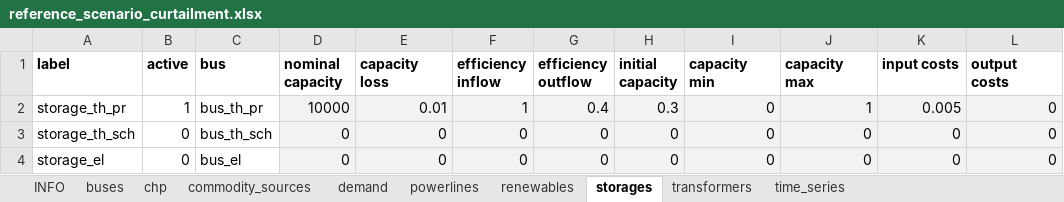
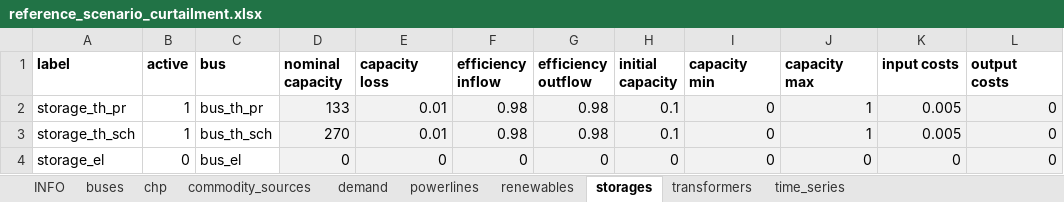
Before and after one commit to windnode/WindNODE_KWUM, an Excel workbook: windnode_kwum/scenarios/data/reference_scenario_curtailment.xlsx, sheet storages, drawn as a sheet; values as stored, in another font and other column widths than the file's, no borders; the diff names each change by its address in the sheet, - before the commit and + after, or states it on an @@ line.

Commit message:
Changes in heat storage

```diff
--- a/windnode_kwum/scenarios/data/reference_scenario_curtailment.xlsx (sheet storages)
+++ b/windnode_kwum/scenarios/data/reference_scenario_curtailment.xlsx (sheet storages)
-D2 (nominal capacity): 10000
+D2 (nominal capacity): 133
-F2 (efficiency inflow): 1
+F2 (efficiency inflow): 0.98
-G2 (efficiency outflow): 0.4
+G2 (efficiency outflow): 0.98
-H2 (initial capacity): 0.3
+H2 (initial capacity): 0.1
-B3 (active): 0
+B3 (active): 1
-D3 (nominal capacity): 0
+D3 (nominal capacity): 270
-E3 (capacity loss): 0
+E3 (capacity loss): 0.01
-F3 (efficiency inflow): 0
+F3 (efficiency inflow): 0.98
-G3 (efficiency outflow): 0
+G3 (efficiency outflow): 0.98
-H3 (initial capacity): 0
+H3 (initial capacity): 0.1
-J3 (capacity max): 0
+J3 (capacity max): 1
-K3 (input costs): 0
+K3 (input costs): 0.005
```
Also changed, not shown: sheet transformers, 1 other file.
